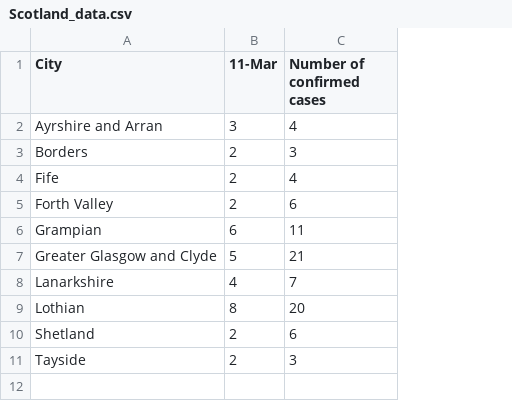
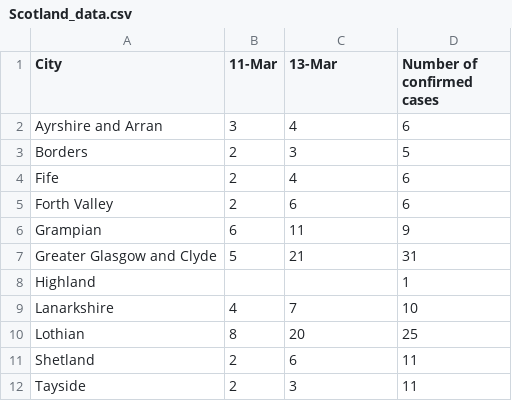
Before and after one commit to terenceneo/Data-Visualisations, a CSV file: Coronavirus Map/Scotland_data.csv, drawn as a sheet; the diff names each change by its address in the sheet, - before the commit and + after, or states it on an @@ line.

```diff
--- a/Coronavirus Map/Scotland_data.csv
+++ b/Coronavirus Map/Scotland_data.csv
+column D (Number of confirmed cases), rows 2-7: 6 | 5 | 6 | 6 | 9 | 31; rows 9-12: 10 | 25 | 11 | 11
-C1: Number of confirmed cases
+C1: 13-Mar
+row 8: Highland |  |  | 1
```
Also changed, not shown: Coronavirus Map/CountyUAs_cases_table.csv, Coronavirus Map/London_data.csv, 17 other files.
